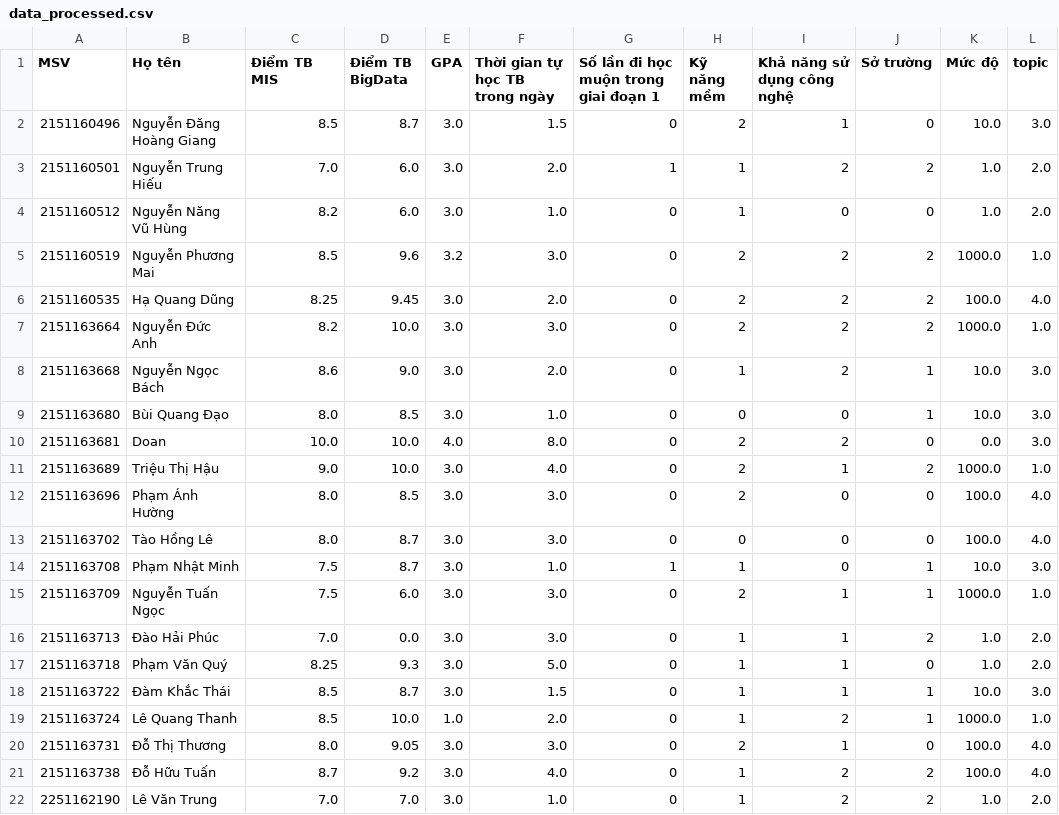
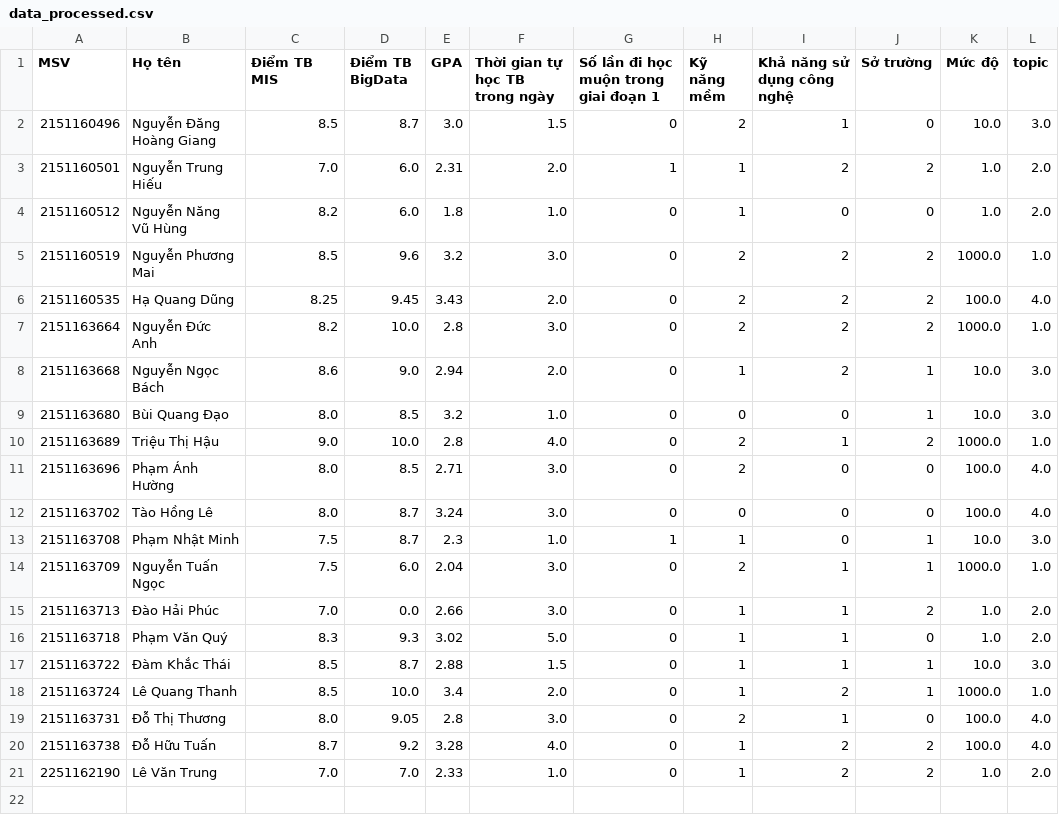
Before and after one commit to RealTun/CSE411, a CSV file: data/data_processed.csv, drawn as a sheet.

```diff
--- a/data/data_processed.csv
+++ b/data/data_processed.csv
@@ -2,21 +2,20 @@
 2151160496,Nguyễn Đăng Hoàng Giang,8.5,8.7,3.0,1.5,0,2,1,0,10.0,3.0
-2151160501,Nguyễn Trung Hiếu,7.0,6.0,3.0,2.0,1,1,2,2,1.0,2.0
-2151160512,Nguyễn Năng Vũ Hùng,8.2,6.0,3.0,1.0,0,1,0,0,1.0,2.0
+2151160501,Nguyễn Trung Hiếu,7.0,6.0,2.31,2.0,1,1,2,2,1.0,2.0
+2151160512,Nguyễn Năng Vũ Hùng,8.2,6.0,1.8,1.0,0,1,0,0,1.0,2.0
 2151160519,Nguyễn Phương Mai,8.5,9.6,3.2,3.0,0,2,2,2,1000.0,1.0
-2151160535,Hạ Quang Dũng,8.25,9.45,3.0,2.0,0,2,2,2,100.0,4.0
-2151163664,Nguyễn Đức Anh,8.2,10.0,3.0,3.0,0,2,2,2,1000.0,1.0
-2151163668,Nguyễn Ngọc Bách,8.6,9.0,3.0,2.0,0,1,2,1,10.0,3.0
-2151163680,Bùi Quang Đạo,8.0,8.5,3.0,1.0,0,0,0,1,10.0,3.0
-2151163681,Doan,10.0,10.0,4.0,8.0,0,2,2,0,0.0,3.0
-2151163689,Triệu Thị Hậu,9.0,10.0,3.0,4.0,0,2,1,2,1000.0,1.0
-2151163696,Phạm Ánh Hường,8.0,8.5,3.0,3.0,0,2,0,0,100.0,4.0
-2151163702,Tào Hồng Lê,8.0,8.7,3.0,3.0,0,0,0,0,100.0,4.0
-2151163708,Phạm Nhật Minh,7.5,8.7,3.0,1.0,1,1,0,1,10.0,3.0
-2151163709,Nguyễn Tuấn Ngọc,7.5,6.0,3.0,3.0,0,2,1,1,1000.0,1.0
-2151163713,Đào Hải Phúc,7.0,0.0,3.0,3.0,0,1,1,2,1.0,2.0
-2151163718,Phạm Văn Quý,8.25,9.3,3.0,5.0,0,1,1,0,1.0,2.0
-2151163722,Đàm Khắc Thái,8.5,8.7,3.0,1.5,0,1,1,1,10.0,3.0
-2151163724,Lê Quang Thanh,8.5,10.0,1.0,2.0,0,1,2,1,1000.0,1.0
-2151163731,Đỗ Thị Thương,8.0,9.05,3.0,3.0,0,2,1,0,100.0,4.0
-2151163738,Đỗ Hữu Tuấn,8.7,9.2,3.0,4.0,0,1,2,2,100.0,4.0
-2251162190,Lê Văn Trung,7.0,7.0,3.0,1.0,0,1,2,2,1.0,2.0
+2151160535,Hạ Quang Dũng,8.25,9.45,3.43,2.0,0,2,2,2,100.0,4.0
+2151163664,Nguyễn Đức Anh,8.2,10.0,2.8,3.0,0,2,2,2,1000.0,1.0
+2151163668,Nguyễn Ngọc Bách,8.6,9.0,2.94,2.0,0,1,2,1,10.0,3.0
+2151163680,Bùi Quang Đạo,8.0,8.5,3.2,1.0,0,0,0,1,10.0,3.0
+2151163689,Triệu Thị Hậu,9.0,10.0,2.8,4.0,0,2,1,2,1000.0,1.0
+2151163696,Phạm Ánh Hường,8.0,8.5,2.71,3.0,0,2,0,0,100.0,4.0
+2151163702,Tào Hồng Lê,8.0,8.7,3.24,3.0,0,0,0,0,100.0,4.0
+2151163708,Phạm Nhật Minh,7.5,8.7,2.3,1.0,1,1,0,1,10.0,3.0
+2151163709,Nguyễn Tuấn Ngọc,7.5,6.0,2.04,3.0,0,2,1,1,1000.0,1.0
+2151163713,Đào Hải Phúc,7.0,0.0,2.66,3.0,0,1,1,2,1.0,2.0
+2151163718,Phạm Văn Quý,8.3,9.3,3.02,5.0,0,1,1,0,1.0,2.0
+2151163722,Đàm Khắc Thái,8.5,8.7,2.88,1.5,0,1,1,1,10.0,3.0
+2151163724,Lê Quang Thanh,8.5,10.0,3.4,2.0,0,1,2,1,1000.0,1.0
+2151163731,Đỗ Thị Thương,8.0,9.05,2.8,3.0,0,2,1,0,100.0,4.0
+2151163738,Đỗ Hữu Tuấn,8.7,9.2,3.28,4.0,0,1,2,2,100.0,4.0
+2251162190,Lê Văn Trung,7.0,7.0,2.33,1.0,0,1,2,2,1.0,2.0
```
Also changed, not shown: data/data_standard.csv, 5 other files.
